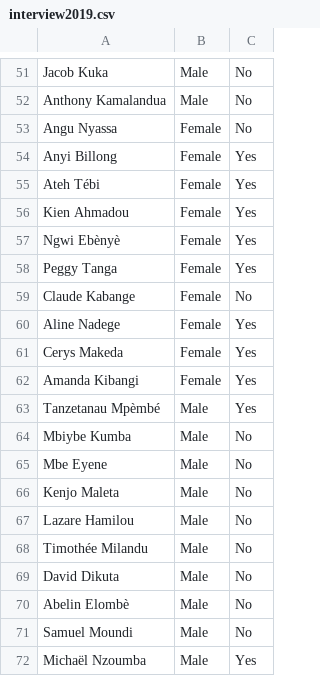
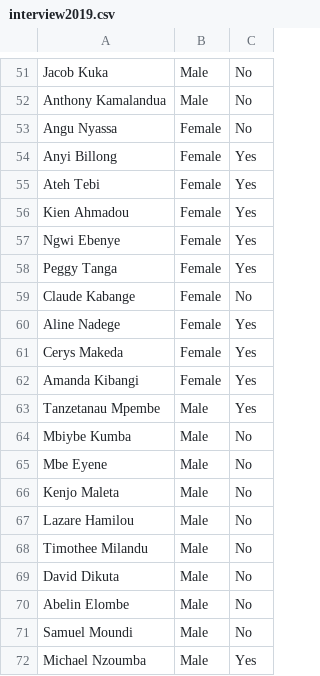
Before and after one commit to stats4sd/R4CCRP_08Merge, a CSV file: interview2019.csv, drawn as a sheet; only a part is shown, gaps mark what is left out; the diff covers the shown part only; the diff names each change by its address in the sheet, - before the commit and + after, or states it on an @@ line.

```diff
--- a/interview2019.csv
+++ b/interview2019.csv
-A55: Ateh Tébi
+A55: Ateh Tebi
-A57: Ngwi Ebènyè
+A57: Ngwi Ebenye
-A63: Tanzetanau Mpèmbé
+A63: Tanzetanau Mpembe
-A68: Timothée Milandu
+A68: Timothee Milandu
-A70: Abelin Elombè
+A70: Abelin Elombe
-A72: Michaël Nzoumba
+A72: Michael Nzoumba
```
Also changed, not shown: 14 edited cells elsewhere in this file, experiment2017.csv, interview2020.csv, 3 other files.
